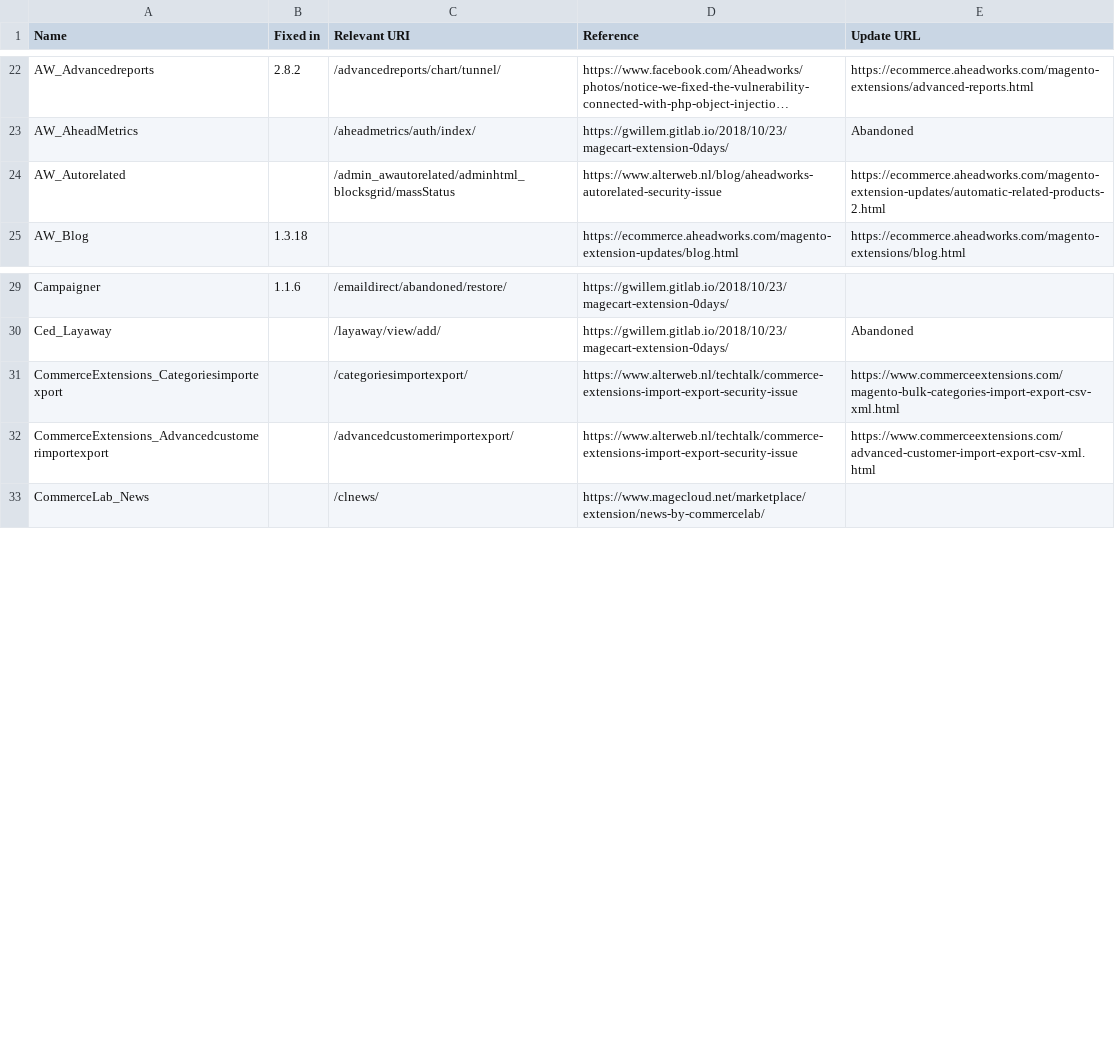
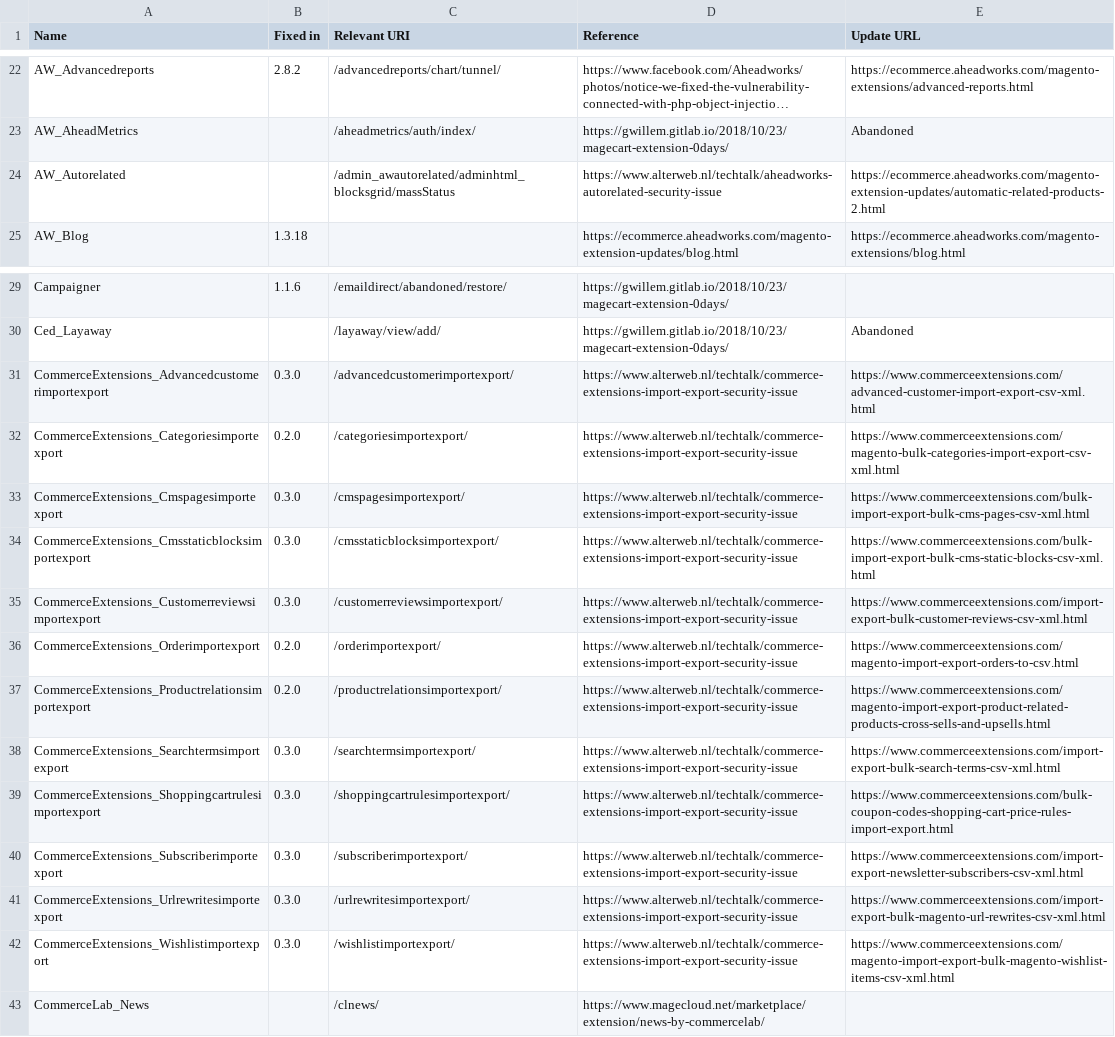
Before and after one commit to sansecio/magevulndb, a CSV file: magento1-vulnerable-extensions.csv, drawn as a sheet; only a part is shown, gaps mark what is left out; long unchanged cells end in …; addresses are those after the commit; the diff names each change by its address in the sheet, - before the commit and + after, or states it on an @@ line.

Commit message:
Feature/commerceextensionsversions (#29)
* Added AW_Autorelated

* Added url with description of security issue and how to solve it

* Added url of product page

* Fixed url for AW_Autorelated

* Added and updated CommerceExtensions Import/Export modules

```diff
--- a/magento1-vulnerable-extensions.csv
+++ b/magento1-vulnerable-extensions.csv
-D24 (Reference): https://www.alterweb.nl/blog/aheadworks-autorelated-security-issue
+D24 (Reference): https://www.alterweb.nl/techtalk/aheadworks-autorelated-security-issue
+row 31: CommerceExtensions_Advancedcustomerimportexport | 0.3.0 | /advancedcustomerimportexport/ | https://www.alterweb.nl/techtalk/commerce-extensions-import-export-security-issue | https://www.commerceextensions.com/advanced-customer-import-export-csv-xml.html
-B32 (Fixed in): (empty)
+B32 (Fixed in): 0.2.0
+row 33: CommerceExtensions_Cmspagesimportexport | 0.3.0 | /cmspagesimportexport/ | https://www.alterweb.nl/techtalk/commerce-extensions-import-export-security-issue | https://www.commerceextensions.com/bulk-import-export-bulk-cms-pages-csv-xml.html
+row 34: CommerceExtensions_Cmsstaticblocksimportexport | 0.3.0 | /cmsstaticblocksimportexport/ | https://www.alterweb.nl/techtalk/commerce-extensions-import-export-security-issue | https://www.commerceextensions.com/bulk-import-export-bulk-cms-static-blocks-csv-xml.html
+row 35: CommerceExtensions_Customerreviewsimportexport | 0.3.0 | /customerreviewsimportexport/ | https://www.alterweb.nl/techtalk/commerce-extensions-import-export-security-issue | https://www.commerceextensions.com/import-export-bulk-customer-reviews-csv-xml.html
+row 36: CommerceExtensions_Orderimportexport | 0.2.0 | /orderimportexport/ | https://www.alterweb.nl/techtalk/commerce-extensions-import-export-security-issue | https://www.commerceextensions.com/magento-import-export-orders-to-csv.html
+row 37: CommerceExtensions_Productrelationsimportexport | 0.2.0 | /productrelationsimportexport/ | https://www.alterweb.nl/techtalk/commerce-extensions-import-export-security-issue | https://www.commerceextensions.com/magento-import-export-product-related-products-cross-sells-and-upsells.html
-A38 (Name): CommerceExtensions_Advancedcustomerimportexport
+A38 (Name): CommerceExtensions_Searchtermsimportexport
-B38 (Fixed in): (empty)
+B38 (Fixed in): 0.3.0
-C38 (Relevant URI): /advancedcustomerimportexport/
+C38 (Relevant URI): /searchtermsimportexport/
-E38 (Update URL): https://www.commerceextensions.com/advanced-customer-import-export-csv-xml.html
+E38 (Update URL): https://www.commerceextensions.com/import-export-bulk-search-terms-csv-xml.html
+row 39: CommerceExtensions_Shoppingcartrulesimportexport | 0.3.0 | /shoppingcartrulesimportexport/ | https://www.alterweb.nl/techtalk/commerce-extensions-import-export-security-issue | https://www.commerceextensions.com/bulk-coupon-codes-shopping-cart-price-rules-import-export.html
+row 40: CommerceExtensions_Subscriberimportexport | 0.3.0 | /subscriberimportexport/ | https://www.alterweb.nl/techtalk/commerce-extensions-import-export-security-issue | https://www.commerceextensions.com/import-export-newsletter-subscribers-csv-xml.html
+row 41: CommerceExtensions_Urlrewritesimportexport | 0.3.0 | /urlrewritesimportexport/ | https://www.alterweb.nl/techtalk/commerce-extensions-import-export-security-issue | https://www.commerceextensions.com/import-export-bulk-magento-url-rewrites-csv-xml.html
+row 42: CommerceExtensions_Wishlistimportexport | 0.3.0 | /wishlistimportexport/ | https://www.alterweb.nl/techtalk/commerce-extensions-import-export-security-issue | https://www.commerceextensions.com/magento-import-export-bulk-magento-wishlist-items-csv-xml.html
```
